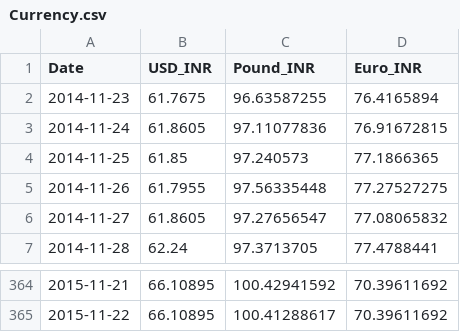
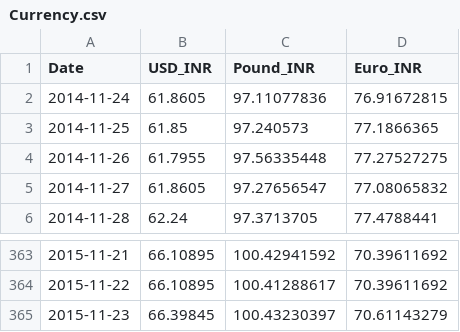
Before and after one commit to vishukapoor/Syllexa, a CSV file: Syllexa.github.io/Currency/Currency.csv, drawn as a sheet; only a part is shown, gaps mark what is left out.

```diff
--- a/Syllexa.github.io/Currency/Currency.csv
+++ b/Syllexa.github.io/Currency/Currency.csv
@@ -1,3 +1,2 @@
 "Date","USD_INR","Pound_INR","Euro_INR"
-2014-11-23,61.7675,96.63587255,76.4165894
 2014-11-24,61.8605,97.11077836,76.91672815
@@ -365 +364,2 @@
 2015-11-22,66.10895,100.41288617,70.39611692
+2015-11-23,66.39845,100.43230397,70.61143279
```
Also changed, not shown: Syllexa.github.io/Economic Calendar/Economic Calender.csv, Syllexa.github.io/Market-Movement/data.csv, 3 other files.
